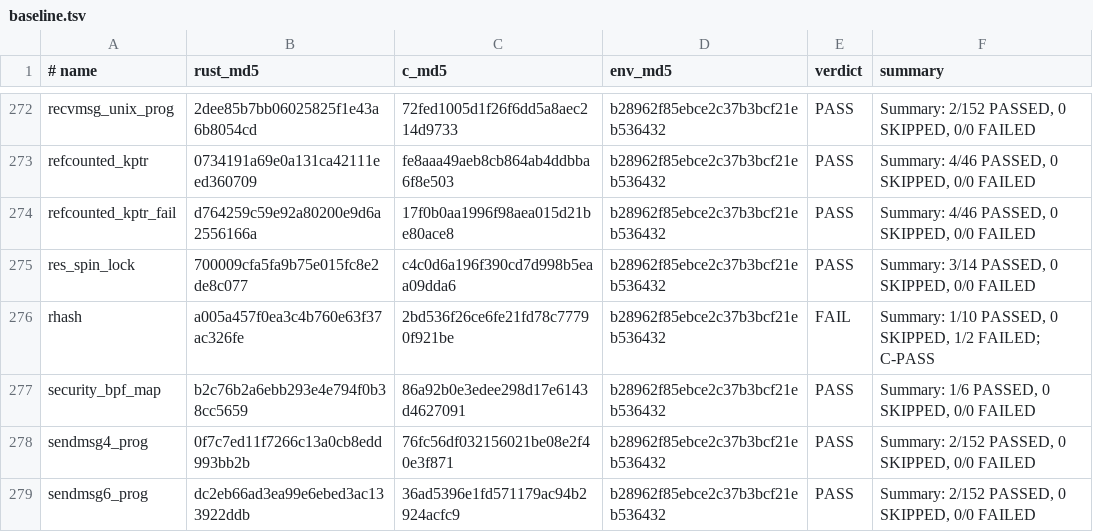
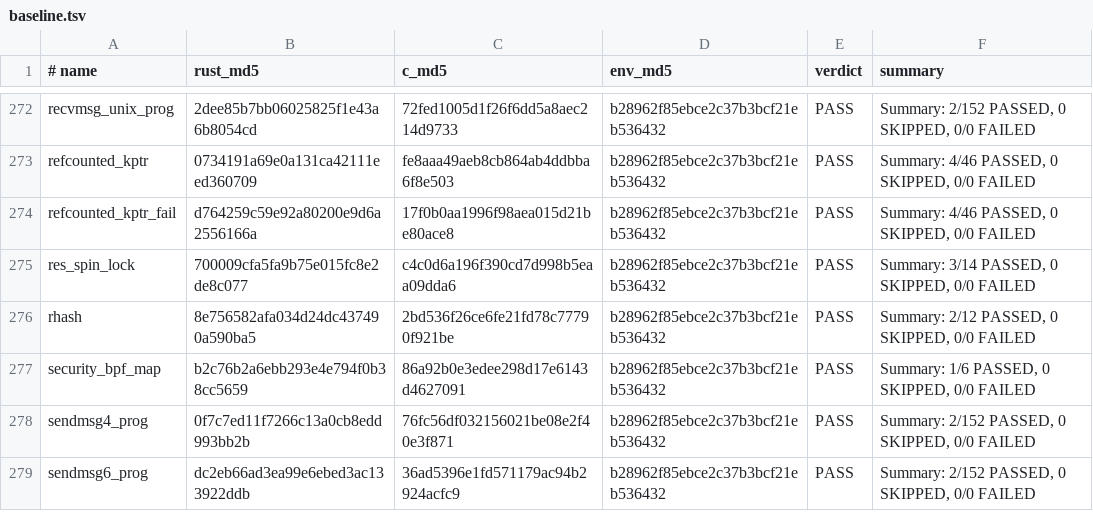
Before and after one commit to prozak/rust-selftests, a TSV file: qemu/gate/baseline.tsv, drawn as a sheet; only a part is shown, gaps mark what is left out.

```diff
--- a/qemu/gate/baseline.tsv
+++ b/qemu/gate/baseline.tsv
@@ -275,3 +275,3 @@ refcounted_kptr_fail	d764259c59e92a80200e9d6a2556166a	17f0b0aa1996f98aea015d21be
 res_spin_lock	700009cfa5fa9b75e015fc8e2de8c077	c4c0d6a196f390cd7d998b5eaa09dda6	b28962f85ebce2c37b3bcf21eb536432	PASS	Summary: 3/14 PASSED, 0 SKIPPED, 0/0 FAILED
-rhash	a005a457f0ea3c4b760e63f37ac326fe	2bd536f26ce6fe21fd78c77790f921be	b28962f85ebce2c37b3bcf21eb536432	FAIL	Summary: 1/10 PASSED, 0 SKIPPED, 1/2 FAILED; C-PASS
+rhash	8e756582afa034d24dc437490a590ba5	2bd536f26ce6fe21fd78c77790f921be	b28962f85ebce2c37b3bcf21eb536432	PASS	Summary: 2/12 PASSED, 0 SKIPPED, 0/0 FAILED
 security_bpf_map	b2c76b2a6ebb293e4e794f0b38cc5659	86a92b0e3edee298d17e6143d4627091	b28962f85ebce2c37b3bcf21eb536432	PASS	Summary: 1/6 PASSED, 0 SKIPPED, 0/0 FAILED
```
Also changed, not shown: equiv/results/baseline.tsv, 1 other file.
